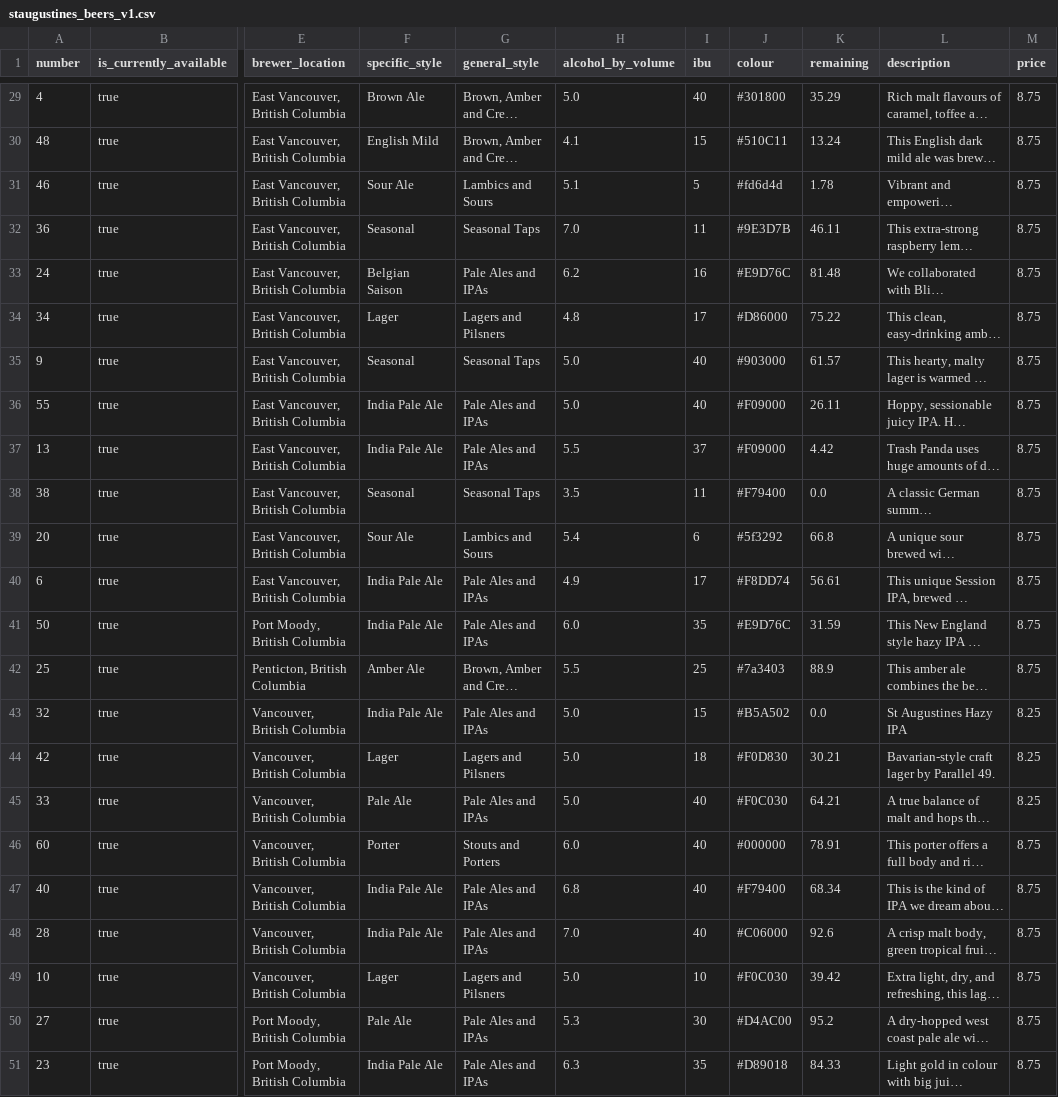
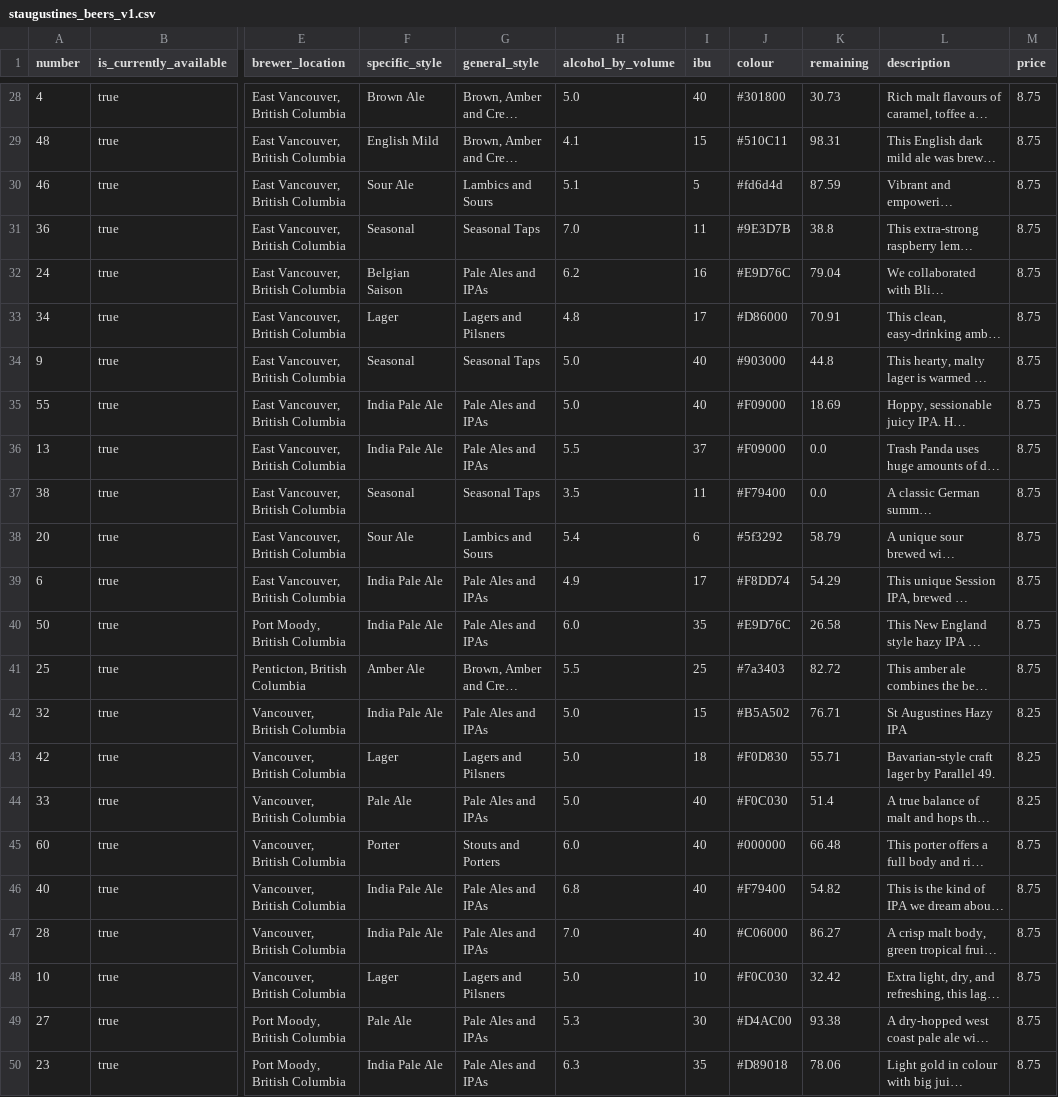
Before and after one commit to marcolussetti/staugustine-tap-history, a CSV file: staugustines_beers_v1.csv, drawn as a sheet; only a part is shown, gaps mark what is left out; long unchanged cells end in …; addresses are those after the commit; the diff covers the shown part only; the diff names each change by its address in the sheet, - before the commit and + after, or states it on an @@ line.

```diff
--- a/staugustines_beers_v1.csv
+++ b/staugustines_beers_v1.csv
-K28 (remaining): 35.29
+K28 (remaining): 30.73
-K29 (remaining): 13.24
+K29 (remaining): 98.31
-K30 (remaining): 1.78
+K30 (remaining): 87.59
-K31 (remaining): 46.11
+K31 (remaining): 38.8
-K32 (remaining): 81.48
+K32 (remaining): 79.04
-K33 (remaining): 75.22
+K33 (remaining): 70.91
-K34 (remaining): 61.57
+K34 (remaining): 44.8
-K35 (remaining): 26.11
+K35 (remaining): 18.69
-K36 (remaining): 4.42
+K36 (remaining): 0.0
-K38 (remaining): 66.8
+K38 (remaining): 58.79
-K39 (remaining): 56.61
+K39 (remaining): 54.29
-K40 (remaining): 31.59
+K40 (remaining): 26.58
-K41 (remaining): 88.9
+K41 (remaining): 82.72
-K42 (remaining): 0.0
+K42 (remaining): 76.71
-K43 (remaining): 30.21
+K43 (remaining): 55.71
-K44 (remaining): 64.21
+K44 (remaining): 51.4
-K45 (remaining): 78.91
+K45 (remaining): 66.48
-K46 (remaining): 68.34
+K46 (remaining): 54.82
-K47 (remaining): 92.6
+K47 (remaining): 86.27
-K48 (remaining): 39.42
+K48 (remaining): 32.42
-K49 (remaining): 95.2
+K49 (remaining): 93.38
-K50 (remaining): 84.33
+K50 (remaining): 78.06
```
Also changed, not shown: 1 removed row and 28 edited cells elsewhere in this file, 3 other files.
